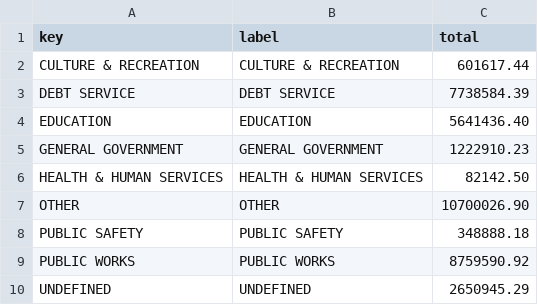
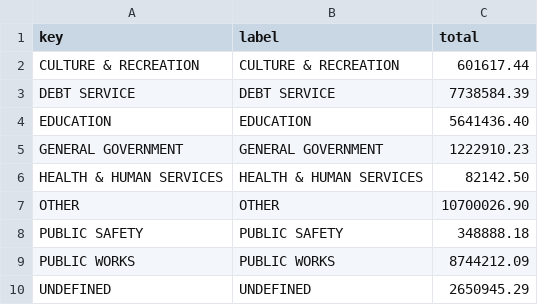
Before and after one commit to agbaber/marblehead, a CSV file: data/town_spending/department_totals.csv, drawn as a sheet.

Commit message:
Refresh Town spending snapshot (2026-10-03) (#1273)
Co-authored-by: marblehead-bot <noreply@marbleheaddata.org>

```diff
--- a/data/town_spending/department_totals.csv
+++ b/data/town_spending/department_totals.csv
@@ -8,3 +8,3 @@ OTHER,OTHER,10700026.90
 PUBLIC SAFETY,PUBLIC SAFETY,348888.18
-PUBLIC WORKS,PUBLIC WORKS,8759590.92
+PUBLIC WORKS,PUBLIC WORKS,8744212.09
 UNDEFINED,UNDEFINED,2650945.29
```
Also changed, not shown: data/town_spending/vendor_totals.csv, 1 other file.
